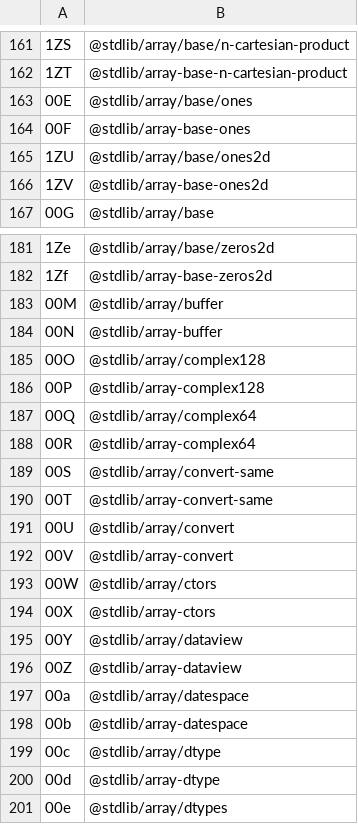
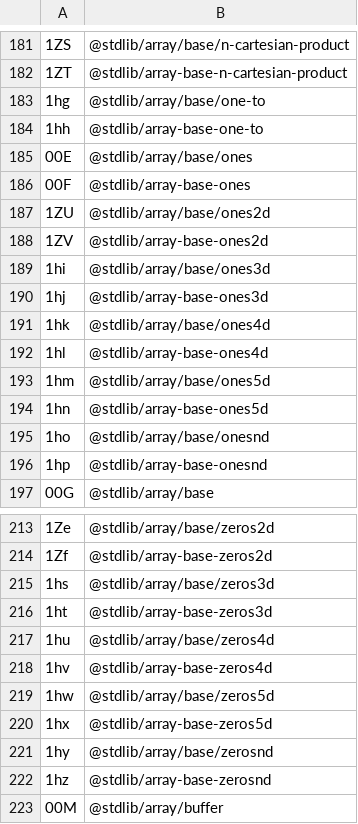
Before and after one commit to stdlib-js/error-tools-id2pkg, a CSV file: data/data.csv, drawn as a sheet; only a part is shown, gaps mark what is left out; the shorter side is filled out with more unchanged rows; the diff covers the shown part only; the diff names each change by its address in the sheet, - before the commit and + after, or states it on an @@ line.

```diff
--- a/data/data.csv
+++ b/data/data.csv
+row 183: 1hg | @stdlib/array/base/one-to
+row 184: 1hh | @stdlib/array-base-one-to
+row 189: 1hi | @stdlib/array/base/ones3d
+row 190: 1hj | @stdlib/array-base-ones3d
+row 191: 1hk | @stdlib/array/base/ones4d
+row 192: 1hl | @stdlib/array-base-ones4d
+row 193: 1hm | @stdlib/array/base/ones5d
+row 194: 1hn | @stdlib/array-base-ones5d
+row 195: 1ho | @stdlib/array/base/onesnd
+row 196: 1hp | @stdlib/array-base-onesnd
+row 215: 1hs | @stdlib/array/base/zeros3d
+row 216: 1ht | @stdlib/array-base-zeros3d
+row 217: 1hu | @stdlib/array/base/zeros4d
+row 218: 1hv | @stdlib/array-base-zeros4d
+row 219: 1hw | @stdlib/array/base/zeros5d
+row 220: 1hx | @stdlib/array-base-zeros5d
+row 221: 1hy | @stdlib/array/base/zerosnd
+row 222: 1hz | @stdlib/array-base-zerosnd
```
Also changed, not shown: 22 added rows elsewhere in this file, 11 other files.
